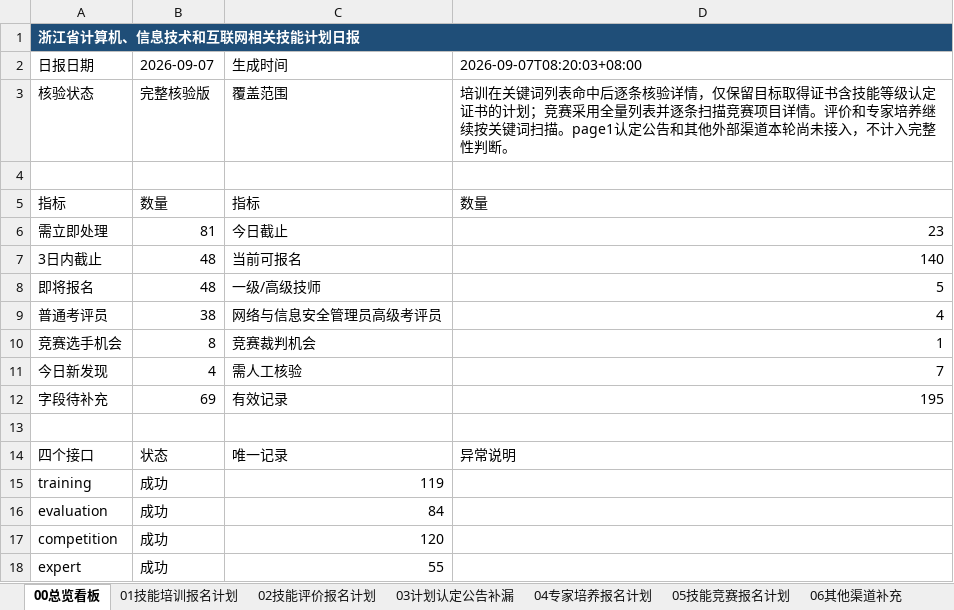
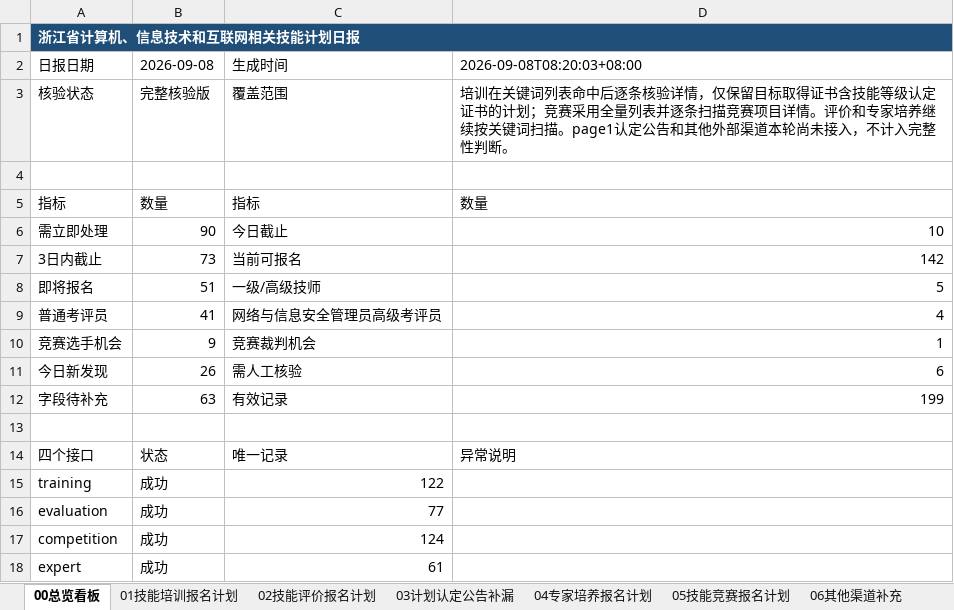
Before and after one commit to Juesann/zhejiang-skill-daily, an Excel workbook: latest.xlsx, sheet 00总览看板, drawn as a sheet; values as stored, in another font and other column widths than the file's, no borders; the diff names each change by its address in the sheet, - before the commit and + after, or states it on an @@ line.

```diff
--- a/latest.xlsx (sheet 00总览看板)
+++ b/latest.xlsx (sheet 00总览看板)
-B2: 2026-09-07
+B2: 2026-09-08
-D2: 2026-09-07T08:20:03+08:00
+D2: 2026-09-08T08:20:03+08:00
-B6: 81
+B6: 90
-D6: 23
+D6: 10
-B7: 48
+B7: 73
-D7: 140
+D7: 142
-B8: 48
+B8: 51
-B9: 38
+B9: 41
-B10: 8
+B10: 9
-B11: 4
+B11: 26
-D11: 7
+D11: 6
-B12: 69
+B12: 63
-D12: 195
+D12: 199
-C15: 119
+C15: 122
-C16: 84
+C16: 77
-C17: 120
+C17: 124
-C18: 55
+C18: 61
```
Also changed, not shown: sheet 07需立即处理, sheet 02技能评价报名计划, sheet 04专家培养报名计划, sheet 01技能培训报名计划, sheet 08检索日志, sheet 05技能竞赛报名计划, 3 other files.
